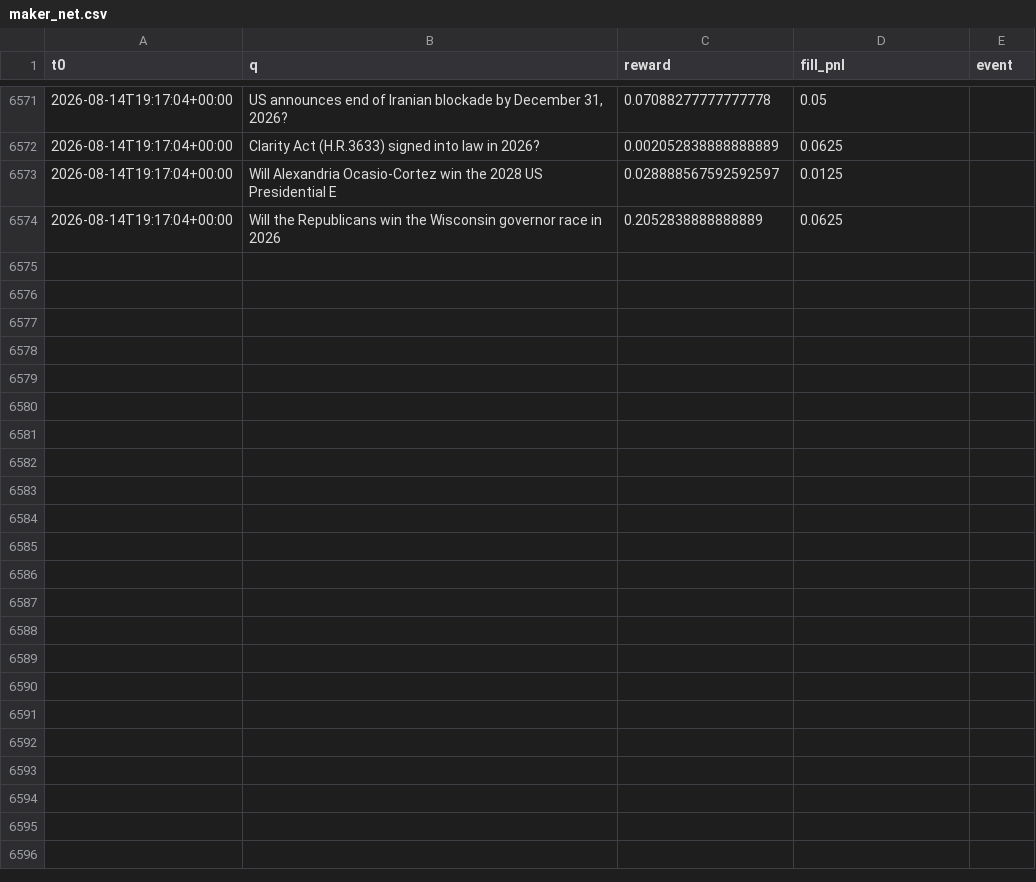
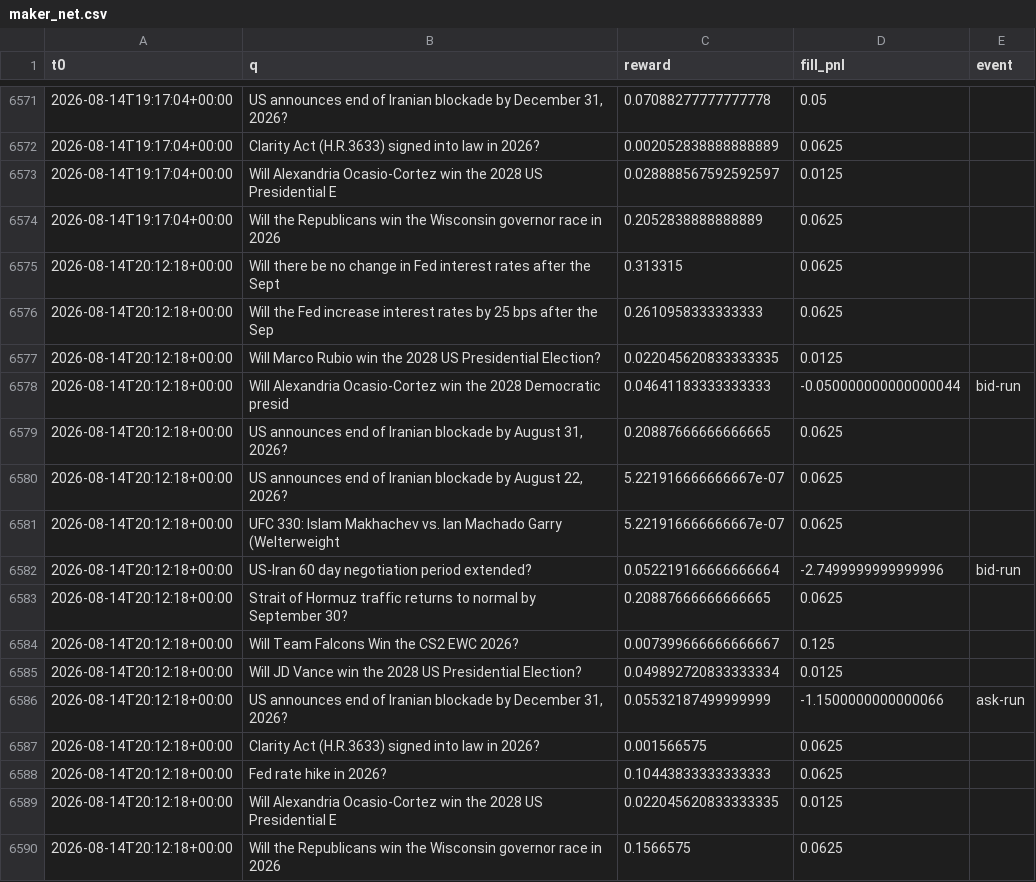
Before and after one commit to Savi-Swar/desk, a CSV file: collected/maker_net.csv, drawn as a sheet; only a part is shown, gaps mark what is left out.

```diff
--- a/collected/maker_net.csv
+++ b/collected/maker_net.csv
@@ -6574 +6574,17 @@ t0,q,reward,fill_pnl,event
 2026-08-14T19:17:04+00:00,Will the Republicans win the Wisconsin governor race in 2026,0.2052838888888889,0.0625,
+2026-08-14T20:12:18+00:00,Will there be no change in Fed interest rates after the Sept,0.313315,0.0625,
+2026-08-14T20:12:18+00:00,Will the Fed increase interest rates by 25 bps after the Sep,0.2610958333333333,0.0625,
+2026-08-14T20:12:18+00:00,Will Marco Rubio win the 2028 US Presidential Election?,0.022045620833333335,0.0125,
+2026-08-14T20:12:18+00:00,Will Alexandria Ocasio-Cortez win the 2028 Democratic presid,0.04641183333333333,-0.050000000000000044,bid-run
+2026-08-14T20:12:18+00:00,"US announces end of Iranian blockade by August 31, 2026?",0.20887666666666665,0.0625,
+2026-08-14T20:12:18+00:00,"US announces end of Iranian blockade by August 22, 2026?",5.221916666666667e-07,0.0625,
+2026-08-14T20:12:18+00:00,UFC 330: Islam Makhachev vs. Ian Machado Garry (Welterweight,5.221916666666667e-07,0.0625,
+2026-08-14T20:12:18+00:00,US-Iran 60 day negotiation period extended?,0.052219166666666664,-2.7499999999999996,bid-run
+2026-08-14T20:12:18+00:00,Strait of Hormuz traffic returns to normal by September 30?,0.20887666666666665,0.0625,
+2026-08-14T20:12:18+00:00,Will Team Falcons Win the CS2 EWC 2026?,0.007399666666666667,0.125,
+2026-08-14T20:12:18+00:00,Will JD Vance win the 2028 US Presidential Election?,0.049892720833333334,0.0125,
+2026-08-14T20:12:18+00:00,"US announces end of Iranian blockade by December 31, 2026?",0.05532187499999999,-1.1500000000000066,ask-run
+2026-08-14T20:12:18+00:00,Clarity Act (H.R.3633) signed into law in 2026?,0.001566575,0.0625,
+2026-08-14T20:12:18+00:00,Fed rate hike in 2026?,0.10443833333333333,0.0625,
+2026-08-14T20:12:18+00:00,Will Alexandria Ocasio-Cortez win the 2028 US Presidential E,0.022045620833333335,0.0125,
+2026-08-14T20:12:18+00:00,Will the Republicans win the Wisconsin governor race in 2026,0.1566575,0.0625,
```
Also changed, not shown: collected/maker_book.csv, collected/maker_net3.csv, 1 other file.
